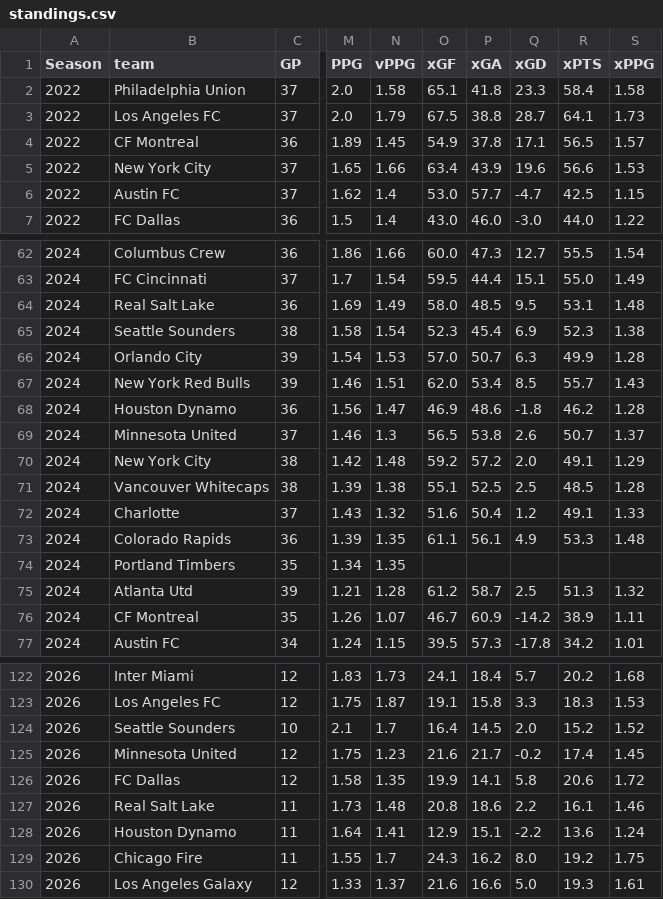
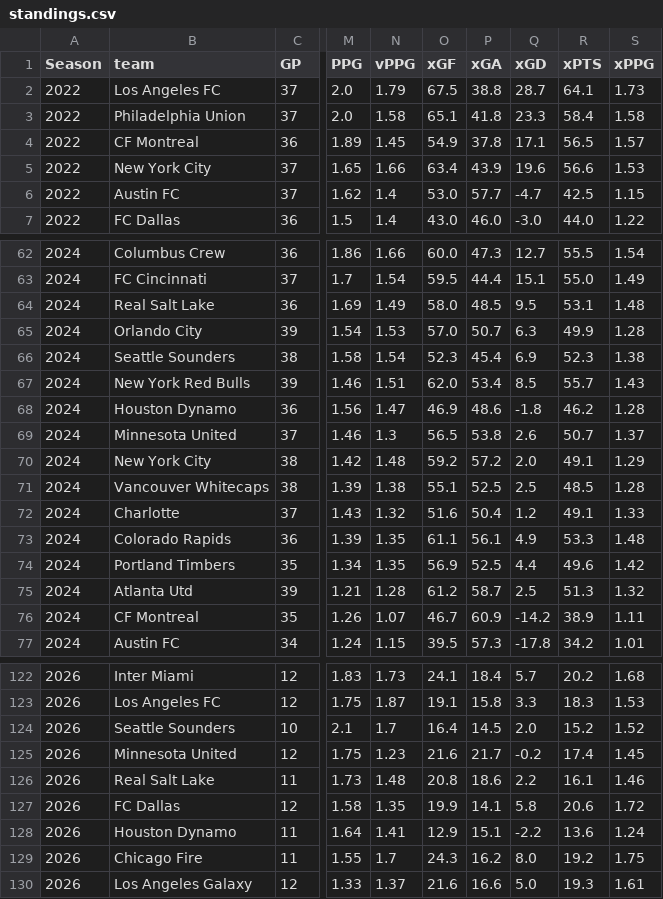
Before and after one commit to fkmccar01/MLS-Super-Table, a CSV file: data/processed/standings.csv, drawn as a sheet; only a part is shown, gaps mark what is left out; the diff covers the shown part only; the diff names each change by its address in the sheet, - before the commit and + after, or states it on an @@ line.

```diff
--- a/data/processed/standings.csv
+++ b/data/processed/standings.csv
@@ row 3 moved to row 2: 2022 @@
@@ row 66 moved to row 65: 2024 @@
-O74 (xGF): (empty)
+O74 (xGF): 56.9
-P74 (xGA): (empty)
+P74 (xGA): 52.5
-Q74 (xGD): (empty)
+Q74 (xGD): 4.4
-R74 (xPTS): (empty)
+R74 (xPTS): 49.6
-S74 (xPPG): (empty)
+S74 (xPPG): 1.42
@@ row 127 moved to row 126: 2026 @@
```
Also changed, not shown: 3 added rows, 3 removed rows, 14 moved rows and 5 edited cells elsewhere in this file, data/processed/standings_odds.csv, data/processed/standings_xg.csv.
